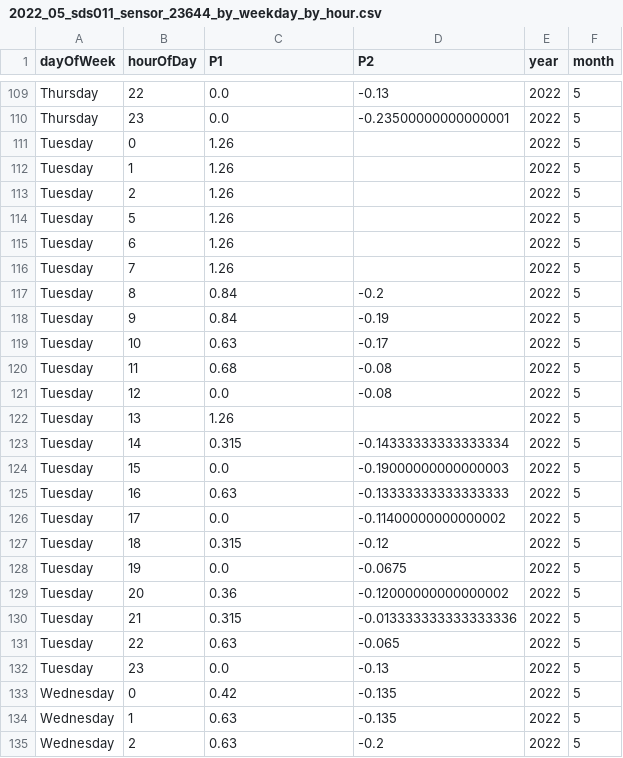
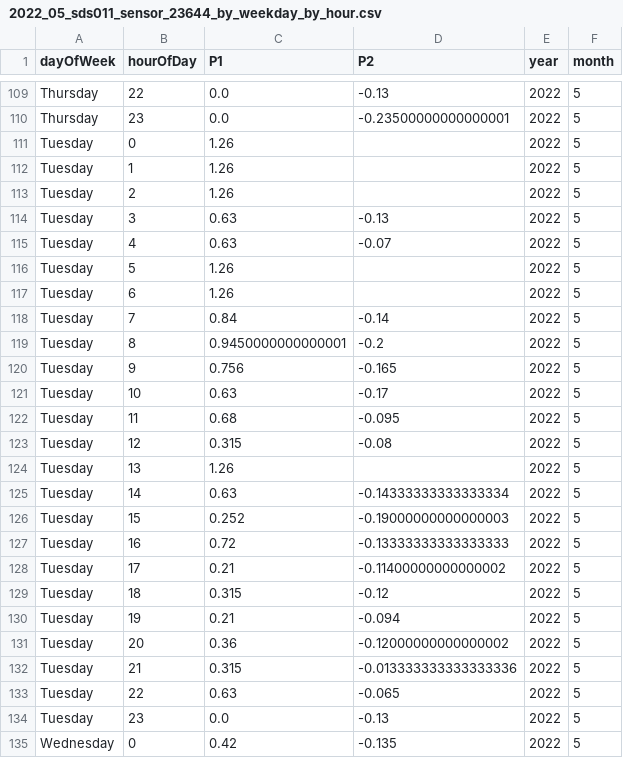
Before and after one commit to bristolapproach/luftdaten, a CSV file: data/luftdaten/aggregated/weekday_by_hour/2022_05_sds011_sensor_23644_by_weekday_by_hour.csv, drawn as a sheet; only a part is shown, gaps mark what is left out; the shorter side is filled out with more unchanged rows.

```diff
--- a/data/luftdaten/aggregated/weekday_by_hour/2022_05_sds011_sensor_23644_by_weekday_by_hour.csv
+++ b/data/luftdaten/aggregated/weekday_by_hour/2022_05_sds011_sensor_23644_by_weekday_by_hour.csv
@@ -113,17 +113,19 @@ Tuesday,1,1.26,,2022,5
 Tuesday,2,1.26,,2022,5
+Tuesday,3,0.63,-0.13,2022,5
+Tuesday,4,0.63,-0.07,2022,5
 Tuesday,5,1.26,,2022,5
 Tuesday,6,1.26,,2022,5
-Tuesday,7,1.26,,2022,5
-Tuesday,8,0.84,-0.2,2022,5
-Tuesday,9,0.84,-0.19,2022,5
+Tuesday,7,0.84,-0.14,2022,5
+Tuesday,8,0.9450000000000001,-0.2,2022,5
+Tuesday,9,0.756,-0.165,2022,5
 Tuesday,10,0.63,-0.17,2022,5
-Tuesday,11,0.68,-0.08,2022,5
-Tuesday,12,0.0,-0.08,2022,5
+Tuesday,11,0.68,-0.095,2022,5
+Tuesday,12,0.315,-0.08,2022,5
 Tuesday,13,1.26,,2022,5
-Tuesday,14,0.315,-0.14333333333333334,2022,5
-Tuesday,15,0.0,-0.19000000000000003,2022,5
-Tuesday,16,0.63,-0.13333333333333333,2022,5
-Tuesday,17,0.0,-0.11400000000000002,2022,5
+Tuesday,14,0.63,-0.14333333333333334,2022,5
+Tuesday,15,0.252,-0.19000000000000003,2022,5
+Tuesday,16,0.72,-0.13333333333333333,2022,5
+Tuesday,17,0.21,-0.11400000000000002,2022,5
 Tuesday,18,0.315,-0.12,2022,5
-Tuesday,19,0.0,-0.0675,2022,5
+Tuesday,19,0.21,-0.094,2022,5
 Tuesday,20,0.36,-0.12000000000000002,2022,5
```
Also changed, not shown: data/luftdaten/aggregated/24_hour_means/2022_05_sds011_sensor_23644_24_hour_means.csv, data/luftdaten/aggregated/24_hour_means/2022_05_sds011_sensor_23646_24_hour_means.csv, 1 other file.
